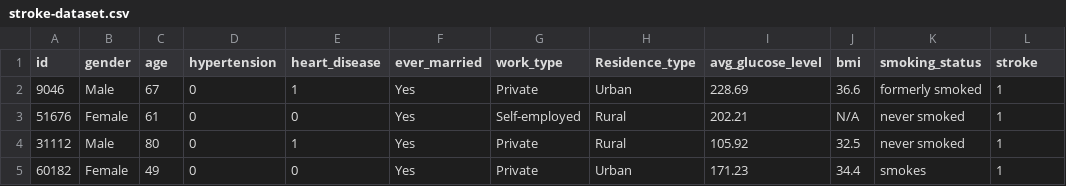
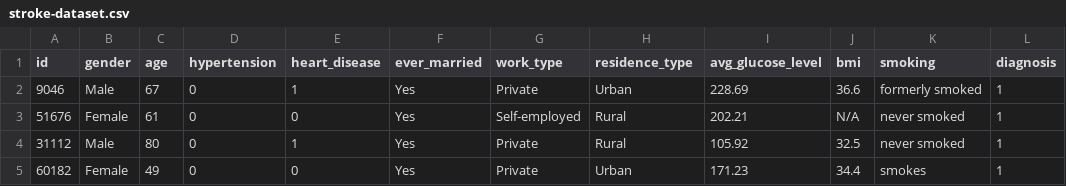
Before and after one commit to zzaid17/biohack-2025, a CSV file: data/original-files/stroke-dataset.csv, drawn as a sheet; only a part is shown.

```diff
--- a/data/original-files/stroke-dataset.csv
+++ b/data/original-files/stroke-dataset.csv
@@ -1,2 +1,2 @@
-id,gender,age,hypertension,heart_disease,ever_married,work_type,Residence_type,avg_glucose_level,bmi,smoking_status,stroke
+id,gender,age,hypertension,heart_disease,ever_married,work_type,residence_type,avg_glucose_level,bmi,smoking,diagnosis
 9046,Male,67,0,1,Yes,Private,Urban,228.69,36.6,formerly smoked,1
```
Also changed, not shown: data/original-files/liver-dataset.csv, 9 other files.
